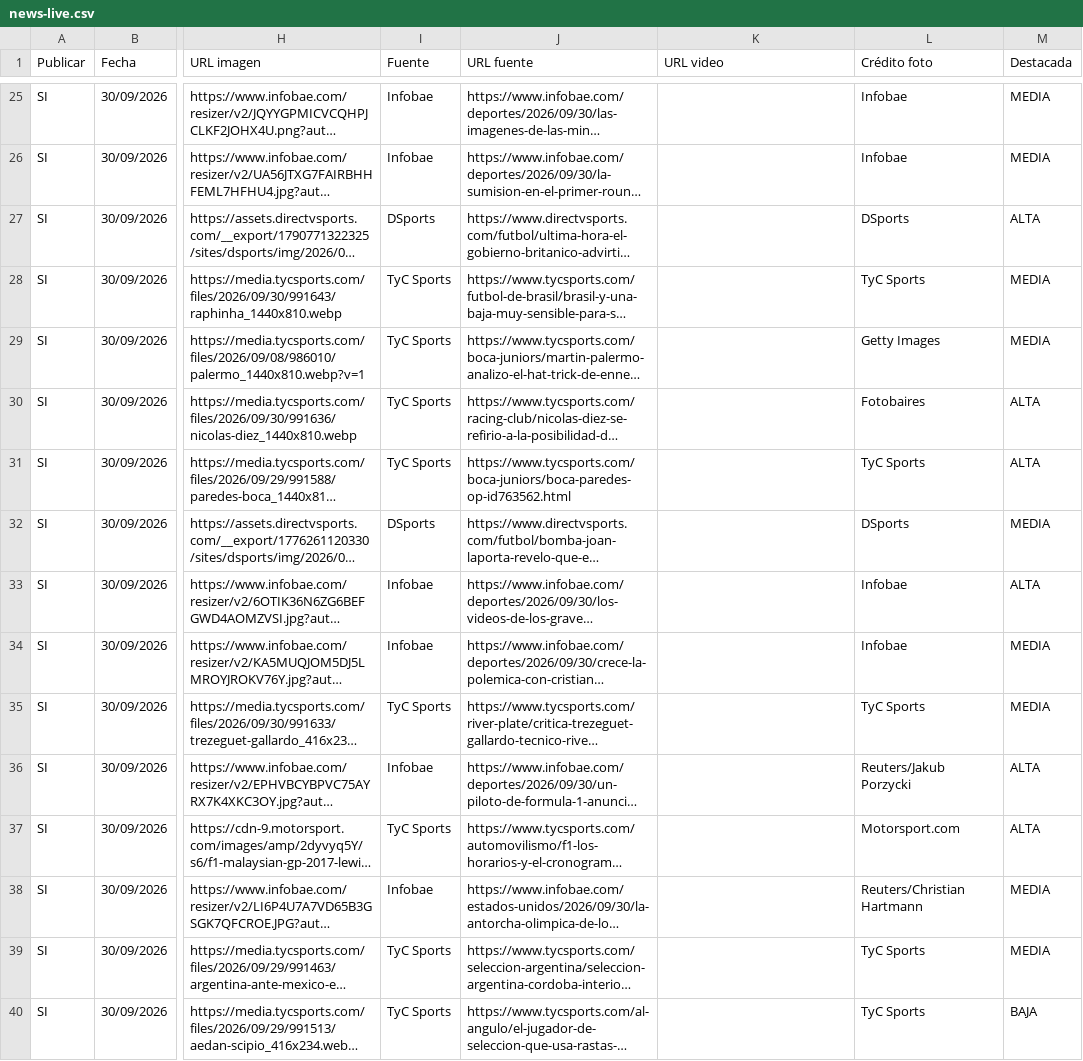
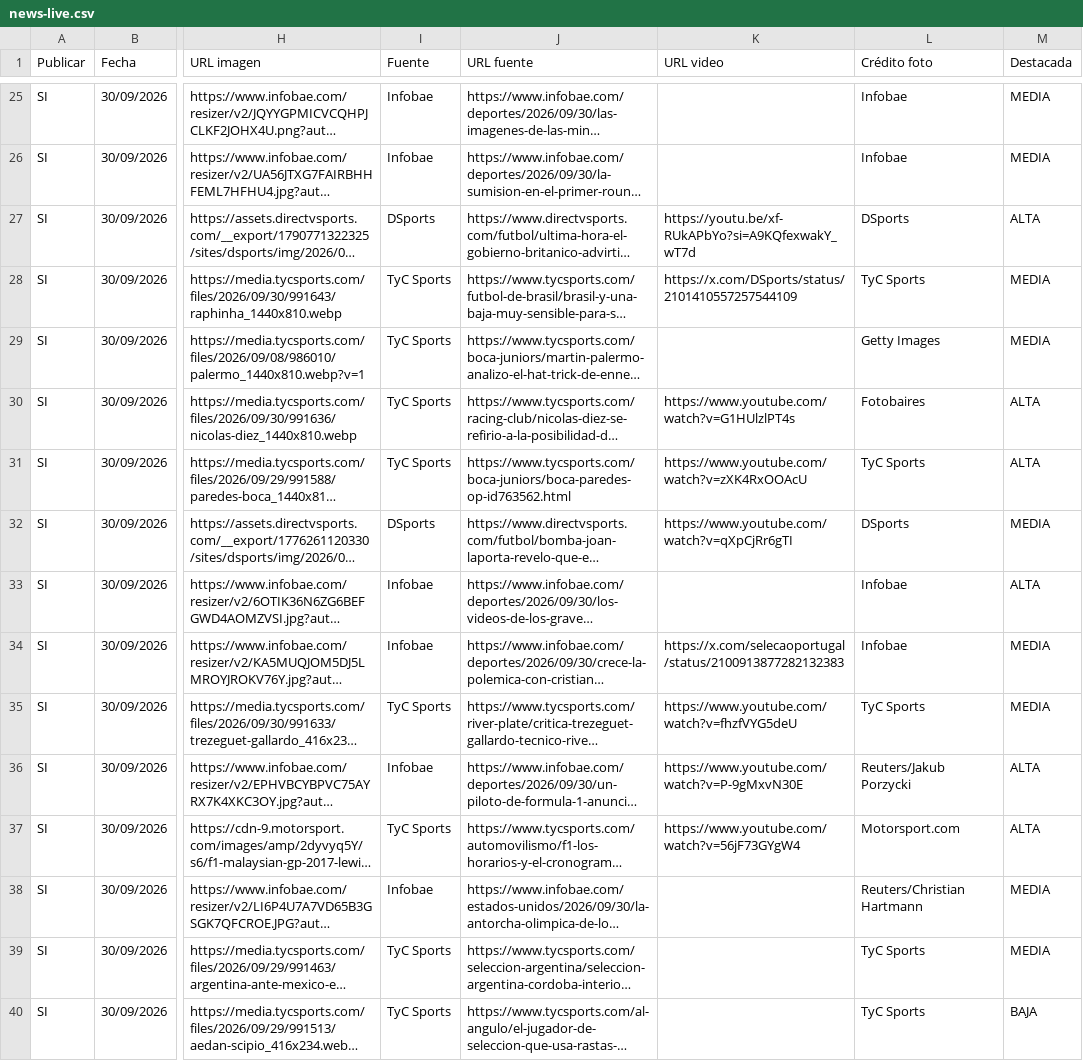
Before and after one commit to RanaMatiusTV/RanaSports, a CSV file: assets/news-live.csv, drawn as a sheet; only a part is shown, gaps mark what is left out; long unchanged cells end in …; the diff covers the shown part only; the diff names each change by its address in the sheet, - before the commit and + after, or states it on an @@ line.

```diff
--- a/assets/news-live.csv
+++ b/assets/news-live.csv
-K27 (URL video): (empty)
+K27 (URL video): https://youtu.be/xf-RUkAPbYo?si=A9KQfexwakY_wT7d
-K28 (URL video): (empty)
+K28 (URL video): https://x.com/DSports/status/2101410557257544109
-K30 (URL video): (empty)
+K30 (URL video): https://www.youtube.com/watch?v=G1HUlzlPT4s
-K31 (URL video): (empty)
+K31 (URL video): https://www.youtube.com/watch?v=zXK4RxOOAcU
-K32 (URL video): (empty)
+K32 (URL video): https://www.youtube.com/watch?v=qXpCjRr6gTI
-K34 (URL video): (empty)
+K34 (URL video): https://x.com/selecaoportugal/status/2100913877282132383
-K35 (URL video): (empty)
+K35 (URL video): https://www.youtube.com/watch?v=fhzfVYG5deU
-K36 (URL video): (empty)
+K36 (URL video): https://www.youtube.com/watch?v=P-9gMxvN30E
-K37 (URL video): (empty)
+K37 (URL video): https://www.youtube.com/watch?v=56jF73GYgW4
```
Also changed, not shown: 5 edited cells elsewhere in this file.
